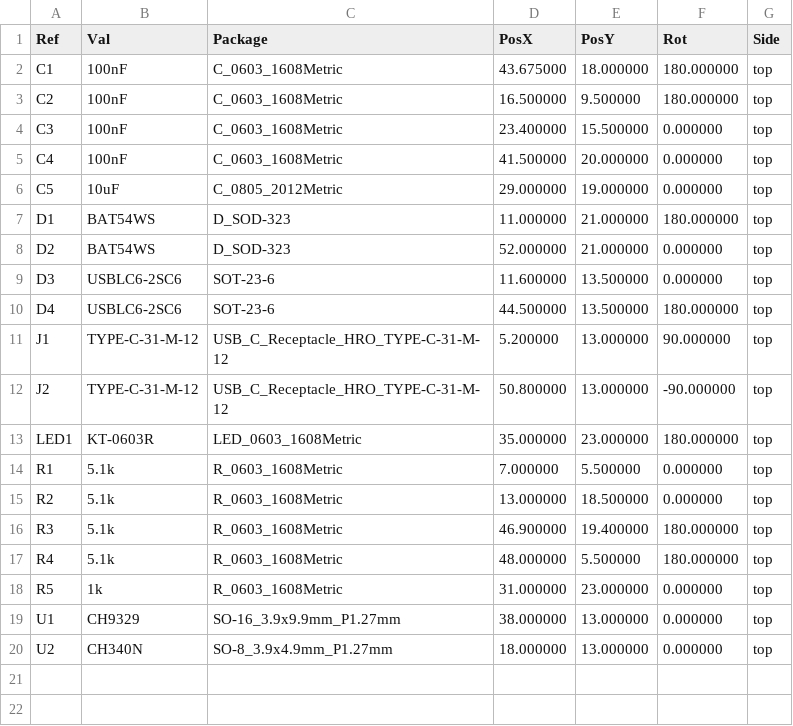
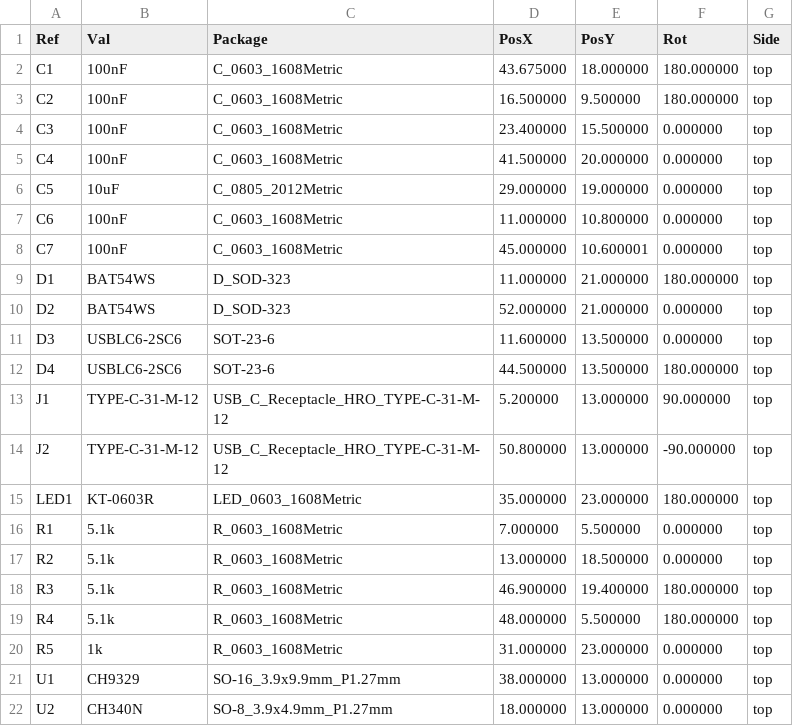
Before and after one commit to nananek/kvm-board, a CSV file: fab/pos_kicad.csv, drawn as a sheet; the diff names each change by its address in the sheet, - before the commit and + after, or states it on an @@ line.

```diff
--- a/fab/pos_kicad.csv
+++ b/fab/pos_kicad.csv
+row 7: C6 | 100nF | C_0603_1608Metric | 11.000000 | 10.800000 | 0.000000 | top
+row 8: C7 | 100nF | C_0603_1608Metric | 45.000000 | 10.600001 | 0.000000 | top
```
Also changed, not shown: fab/bom_jlcpcb.csv, fab/cpl_jlcpcb.csv, 24 other files.
